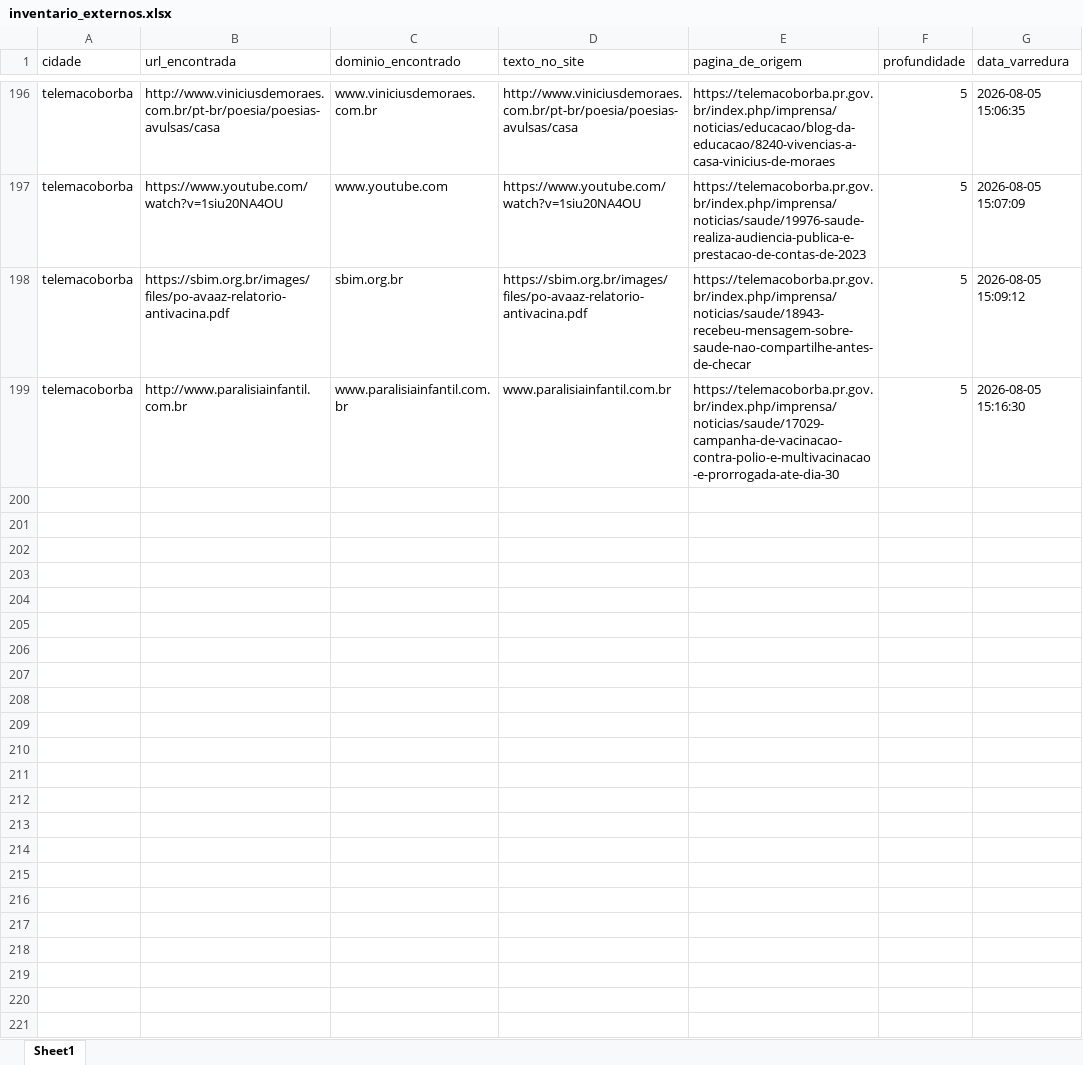
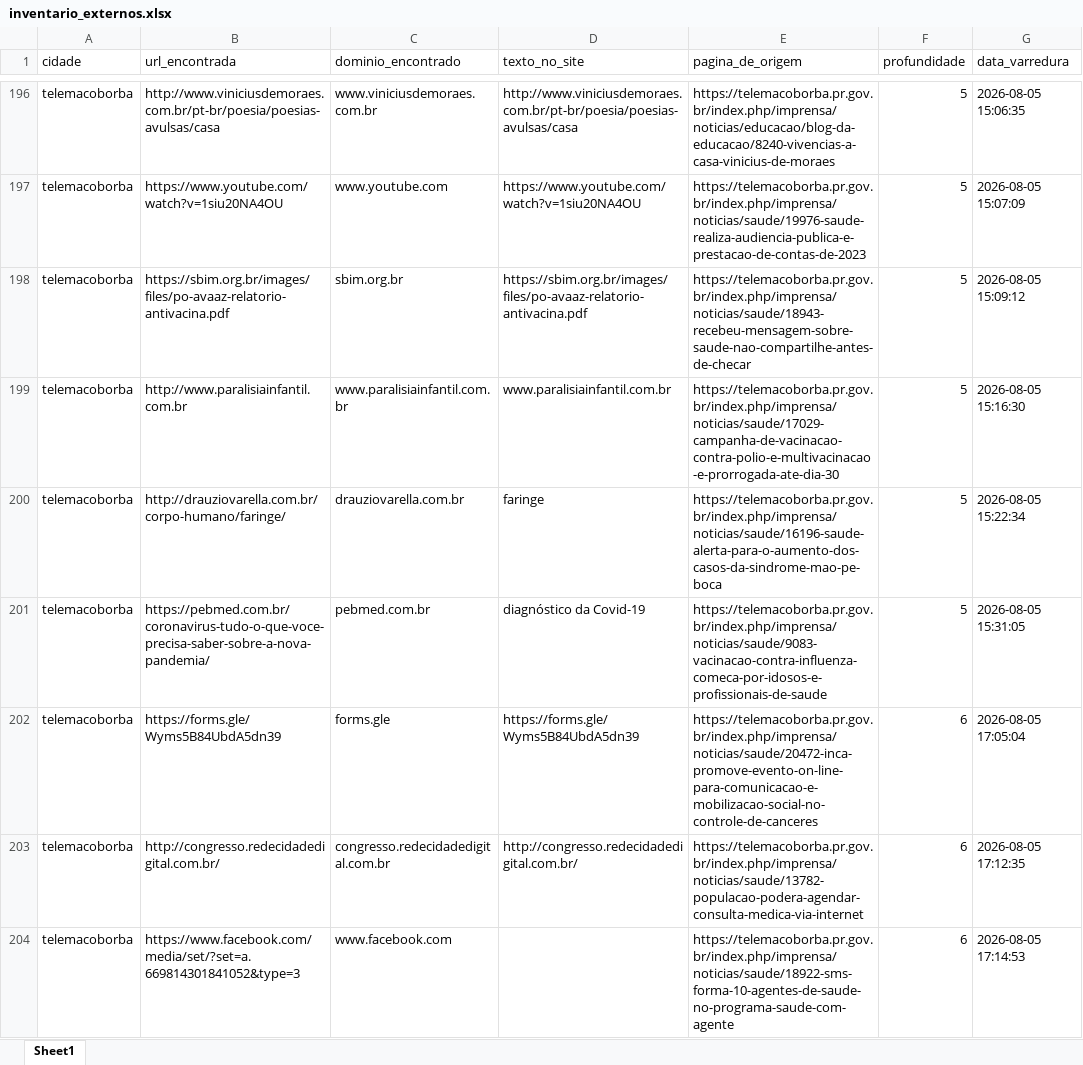
Before and after one commit to ttportela/dados-genero, an Excel workbook: resultados/telemacoborba/inventario_externos.xlsx, sheet Sheet1, drawn as a sheet; only a part is shown, gaps mark what is left out; values as stored, in another font and other column widths than the file's, no borders; the diff covers the shown part only; the diff names each change by its address in the sheet, - before the commit and + after, or states it on an @@ line.

```diff
--- a/resultados/telemacoborba/inventario_externos.xlsx (sheet Sheet1)
+++ b/resultados/telemacoborba/inventario_externos.xlsx (sheet Sheet1)
+row 200: telemacoborba | http://drauziovarella.com.br/corpo-humano/faringe/ | drauziovarella.com.br | faringe | https://telemacoborba.pr.gov.br/index.php/imprensa/noticias/saude/16196-saude-alerta-para-o-aumento-dos-casos-da-sindrome-mao-pe-boca | 5 | 2026-08-05 15:22:34
+row 201: telemacoborba | https://pebmed.com.br/coronavirus-tudo-o-que-voce-precisa-saber-sobre-a-nova-pandemia/ | pebmed.com.br | diagnóstico da Covid-19 | https://telemacoborba.pr.gov.br/index.php/imprensa/noticias/saude/9083-vacinacao-contra-influenza-comeca-por-idosos-e-profissionais-de-saude | 5 | 2026-08-05 15:31:05
+row 202: telemacoborba | https://forms.gle/Wyms5B84UbdA5dn39 | forms.gle | https://forms.gle/Wyms5B84UbdA5dn39 | https://telemacoborba.pr.gov.br/index.php/imprensa/noticias/saude/20472-inca-promove-evento-on-line-para-comunicacao-e-mobilizacao-social-no-controle-de-canceres | 6 | 2026-08-05 17:05:04
+row 203: telemacoborba | http://congresso.redecidadedigital.com.br/ | congresso.redecidadedigital.com.br | http://congresso.redecidadedigital.com.br/ | https://telemacoborba.pr.gov.br/index.php/imprensa/noticias/saude/13782-populacao-podera-agendar-consulta-medica-via-internet | 6 | 2026-08-05 17:12:35
+row 204: telemacoborba | https://www.facebook.com/media/set/?set=a.669814301841052&type=3 | www.facebook.com |  | https://telemacoborba.pr.gov.br/index.php/imprensa/noticias/saude/18922-sms-forma-10-agentes-de-saude-no-programa-saude-com-agente | 6 | 2026-08-05 17:14:53
```
Also changed, not shown: 13 added rows elsewhere in this sheet, resultados/siqueiracampos/erros_varredura.xlsx, resultados/siqueiracampos/inventario_externos.xlsx, 15 other files.
